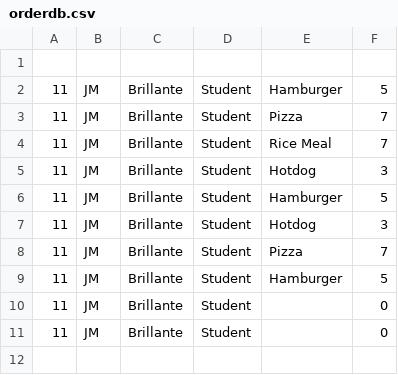
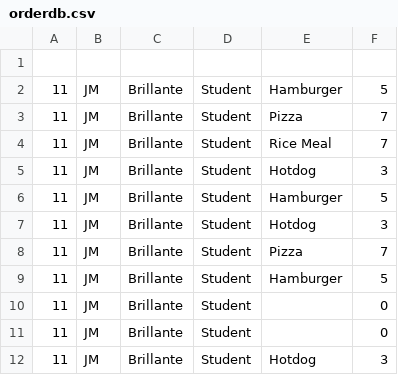
Before and after one commit to 270271470/CS103-AS2, a CSV file: CS103-AS2/orderdb.csv, drawn as a sheet.

Commit message:
Added all order values into a struct; Making the order system more efficient and open to be edited

```diff
--- a/CS103-AS2/orderdb.csv
+++ b/CS103-AS2/orderdb.csv
@@ -11 +11,2 @@
 11,JM,Brillante,Student,,0
+11,JM,Brillante,Student,Hotdog,3
```
Also changed, not shown: 2 other files.
